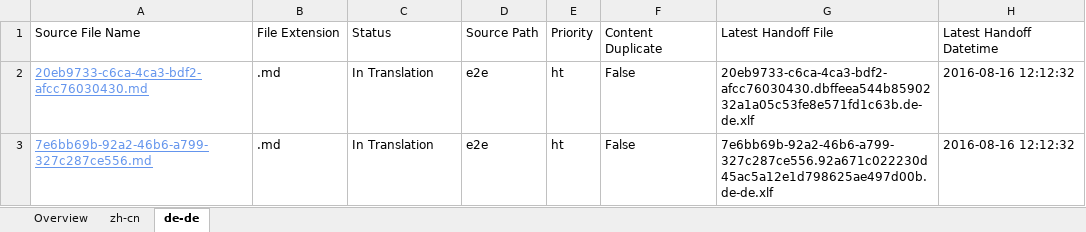
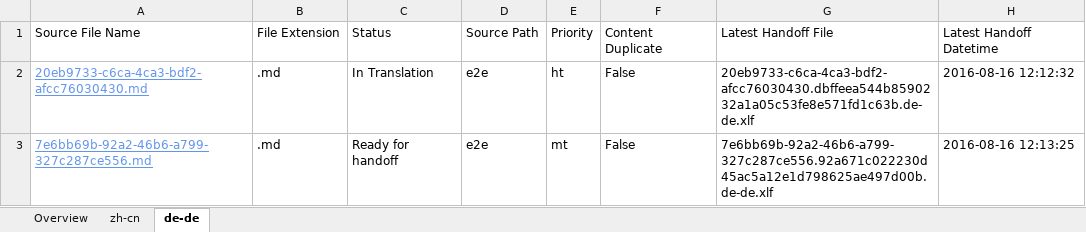
Before and after one commit to OpenLocalizationTestOrg/ol-test0-handback, an Excel workbook: ol-handback/OpenLocalizationTestOrg/ol-test0/ci/localization-status.xlsx, sheet de-de, drawn as a sheet; only a part is shown; values as stored, in another font and other column widths than the file's, no borders; table styles not drawn; the diff names each change by its address in the sheet, - before the commit and + after, or states it on an @@ line.

Commit message:
Generate Report for Handoff

```diff
--- a/ol-handback/OpenLocalizationTestOrg/ol-test0/ci/localization-status.xlsx (sheet de-de)
+++ b/ol-handback/OpenLocalizationTestOrg/ol-test0/ci/localization-status.xlsx (sheet de-de)
-C3: In Translation
+C3: Ready for handoff
-E3: ht
+E3: mt
-H3: 2016-08-16 12:12:32
+H3: 2016-08-16 12:13:25
```
Also changed, not shown: sheet Overview, sheet zh-cn.
